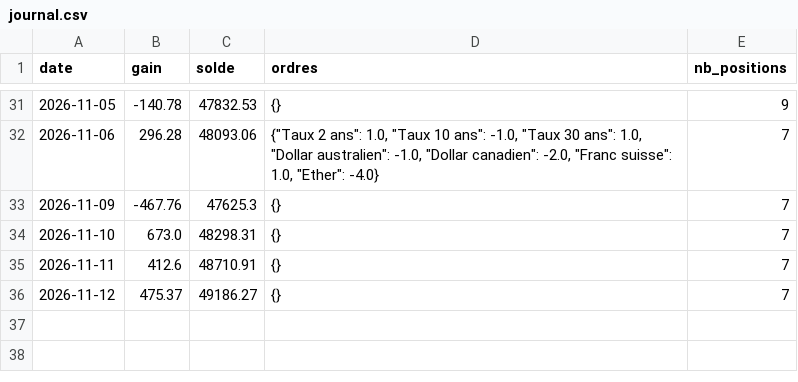
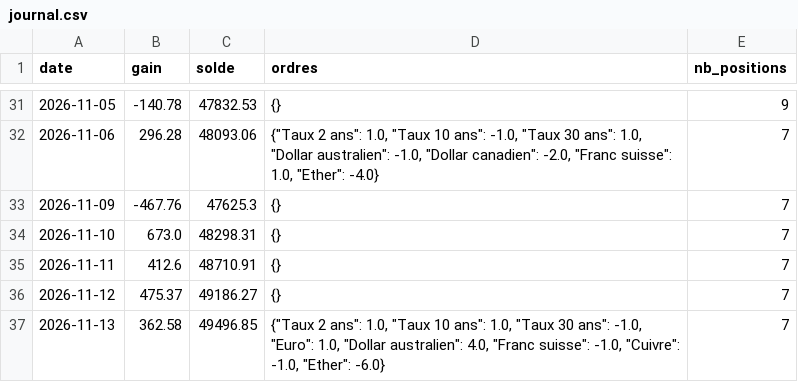
Before and after one commit to mananabdoulfatah72-lgtm/scalping-telegram-bot, a CSV file: tendance/robot/journal.csv, drawn as a sheet; only a part is shown, gaps mark what is left out.

```diff
--- a/tendance/robot/journal.csv
+++ b/tendance/robot/journal.csv
@@ -36 +36,2 @@ date,gain,solde,ordres,nb_positions
 2026-11-12,475.37,49186.27,{},7
+2026-11-13,362.58,49496.85,"{""Taux 2 ans"": 1.0, ""Taux 10 ans"": 1.0, ""Taux 30 ans"": -1.0, ""Euro"": 1.0, ""Dollar australien"": 4.0, ""Franc suisse"": -1.0, ""Cuivre"": -1.0, ""Ether"": -6.0}",7
```
Also changed, not shown: tendance/robot/journal_melange.csv, 4 other files.
